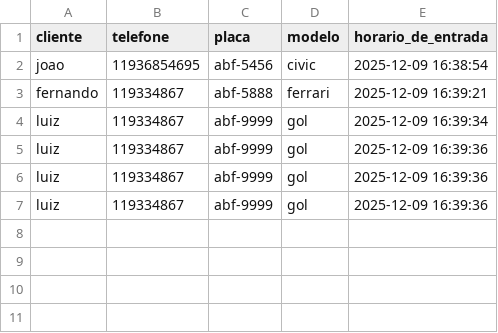
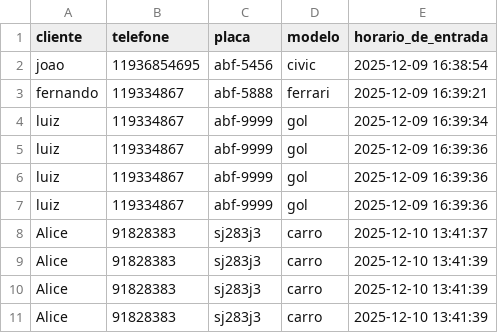
Before and after one commit to julioau15/estaciona-app, a CSV file: src/br/senai/sp/jandira/estacionamentoApp/data/veiculos_estacionados.csv, drawn as a sheet; the diff names each change by its address in the sheet, - before the commit and + after, or states it on an @@ line.

```diff
--- a/src/br/senai/sp/jandira/estacionamentoApp/data/veiculos_estacionados.csv
+++ b/src/br/senai/sp/jandira/estacionamentoApp/data/veiculos_estacionados.csv
+row 8: Alice | 91828383 | sj283j3 | carro | 2025-12-10 13:41:37
+row 9: Alice | 91828383 | sj283j3 | carro | 2025-12-10 13:41:39
+row 10: Alice | 91828383 | sj283j3 | carro | 2025-12-10 13:41:39
+row 11: Alice | 91828383 | sj283j3 | carro | 2025-12-10 13:41:39
```
Also changed, not shown: 3 other files.
